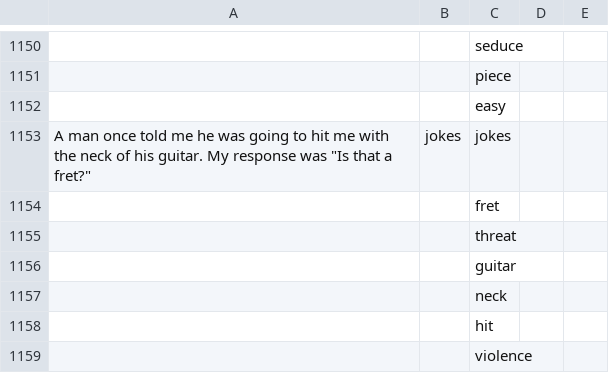
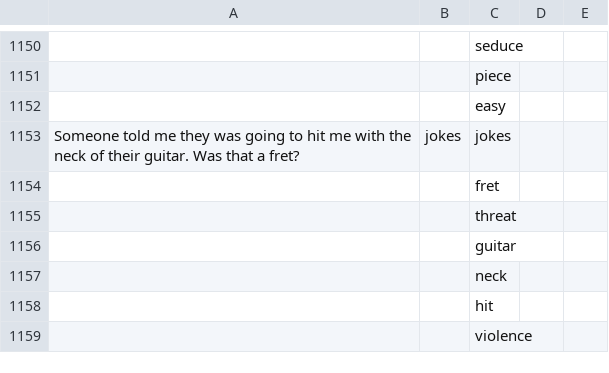
Before and after one commit to anevmerj/punGent, a CSV file: PunGen.csv, drawn as a sheet; only a part is shown, gaps mark what is left out; the diff names each change by its address in the sheet, - before the commit and + after, or states it on an @@ line.

Commit message:
Update PunGen.csv

```diff
--- a/PunGen.csv
+++ b/PunGen.csv
-A1153: A man once told me he was going to hit me with the neck of his guitar. My response was "Is that a fret?"
+A1153: Someone told me they was going to hit me with the neck of their guitar. Was that a fret?
```
